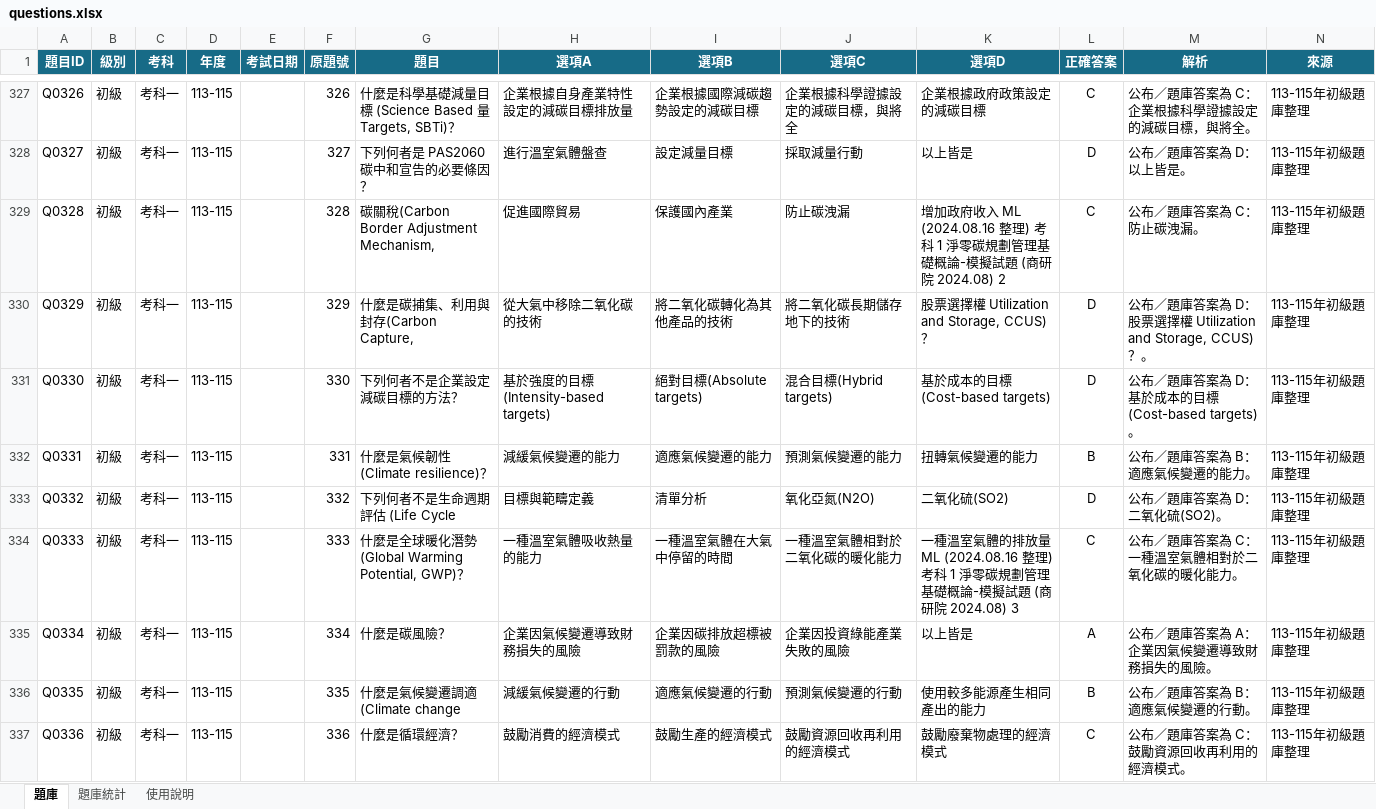
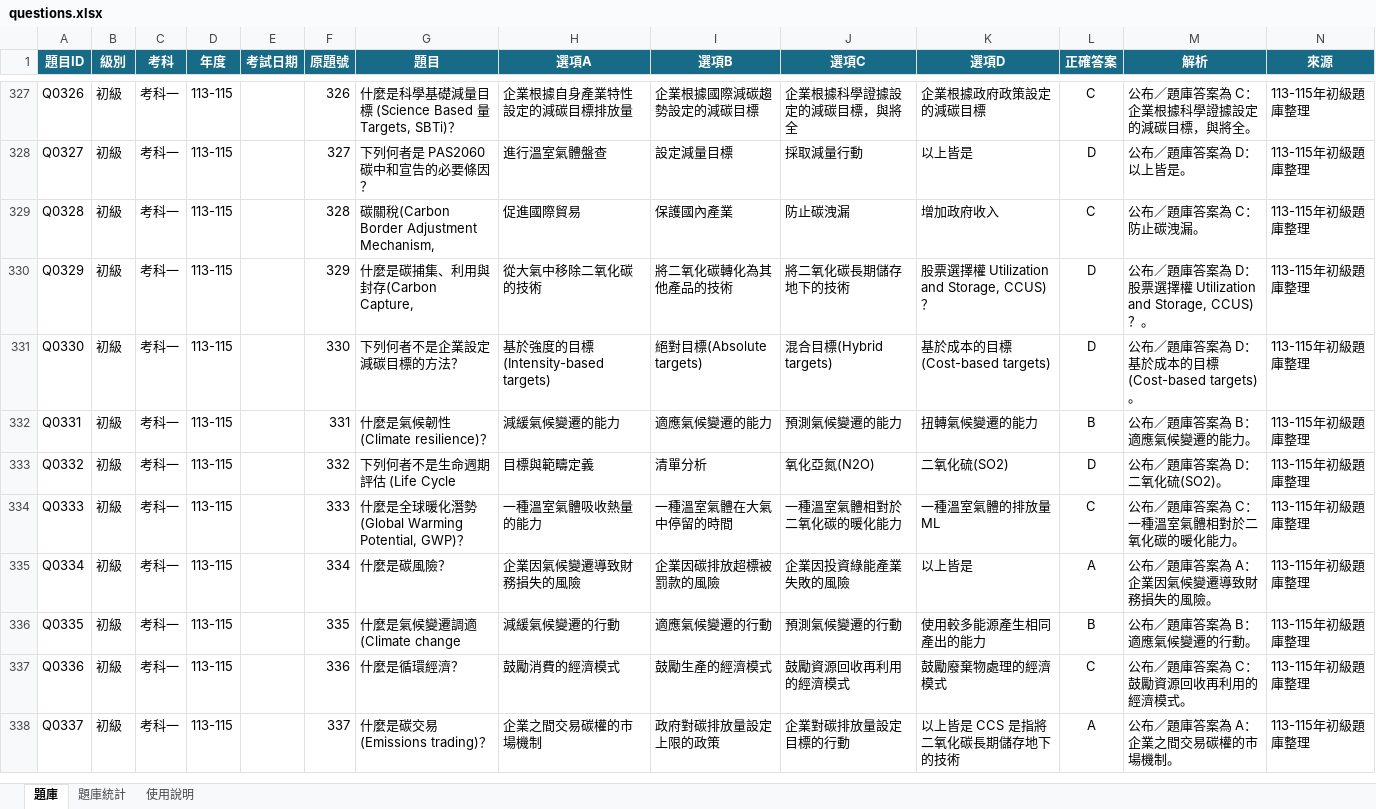
Before and after one commit to 3311231021/practice, an Excel workbook: questions.xlsx, sheet 題庫, drawn as a sheet; only a part is shown, gaps mark what is left out; the shorter side is filled out with more unchanged rows; values as stored, in another font and other column widths than the file's, no borders; table styles not drawn; the diff covers the shown part only; the diff names each change by its address in the sheet, - before the commit and + after, or states it on an @@ line.

Commit message:
Add files via upload

```diff
--- a/questions.xlsx (sheet 題庫)
+++ b/questions.xlsx (sheet 題庫)
-K329 (選項D): 增加政府收入 ML (2024.08.16 整理) 考科 1 淨零碳規劃管理基礎概論-模擬試題 (商研院 2024.08) 2
+K329 (選項D): 增加政府收入
-K334 (選項D): 一種溫室氣體的排放量 ML (2024.08.16 整理) 考科 1 淨零碳規劃管理基礎概論-模擬試題 (商研院 2024.08) 3
+K334 (選項D): 一種溫室氣體的排放量 ML
```
Also changed, not shown: 10 edited cells elsewhere in this sheet.
